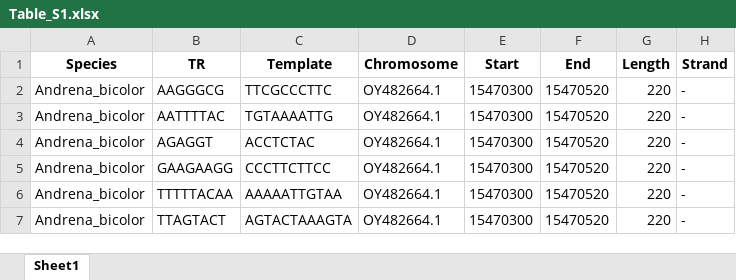
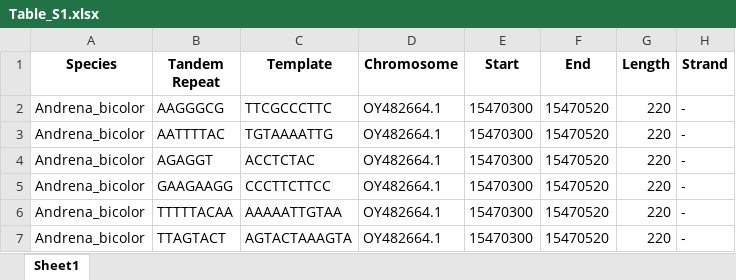
Before and after one commit to chrisBioInf/TR-RNA-gene-duplication-supplementary, an Excel workbook: SUPPLEMENTARY_DATA/Table_S1.xlsx, sheet Sheet1, drawn as a sheet; only a part is shown; values as stored, in another font and other column widths than the file's, no borders; charts and pictures not drawn; the diff names each change by its address in the sheet, - before the commit and + after, or states it on an @@ line.

Commit message:
renamed TR column to Tandem Repeat

```diff
--- a/SUPPLEMENTARY_DATA/Table_S1.xlsx (sheet Sheet1)
+++ b/SUPPLEMENTARY_DATA/Table_S1.xlsx (sheet Sheet1)
-B1: TR
+B1: Tandem Repeat
```
Also changed, not shown: charts or pictures.
